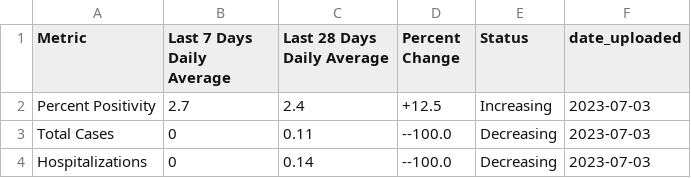
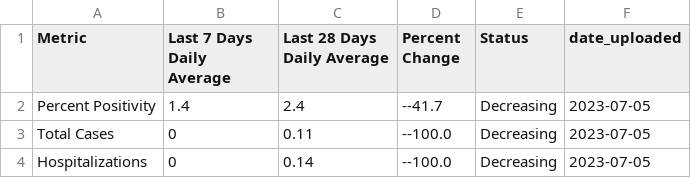
Before and after one commit to h-hedman/scph, a CSV file: covid-19/output-data/summary_28d_and_7d_table_eng.csv, drawn as a sheet.

```diff
--- a/covid-19/output-data/summary_28d_and_7d_table_eng.csv
+++ b/covid-19/output-data/summary_28d_and_7d_table_eng.csv
@@ -1,4 +1,4 @@
 "Metric","Last 7 Days Daily Average","Last 28 Days Daily Average","Percent Change","Status","date_uploaded"
-"Percent Positivity",2.7,2.4,"+12.5","Increasing",2023-07-03
-"Total Cases",0,0.11,"--100.0","Decreasing",2023-07-03
-"Hospitalizations",0,0.14,"--100.0","Decreasing",2023-07-03
+"Percent Positivity",1.4,2.4,"--41.7","Decreasing",2023-07-05
+"Total Cases",0,0.11,"--100.0","Decreasing",2023-07-05
+"Hospitalizations",0,0.14,"--100.0","Decreasing",2023-07-05
```
Also changed, not shown: covid-19/output-data/count_table_esp.csv, covid-19/output-data/pon_incidence_8wk_eng.csv, 3 other files.
